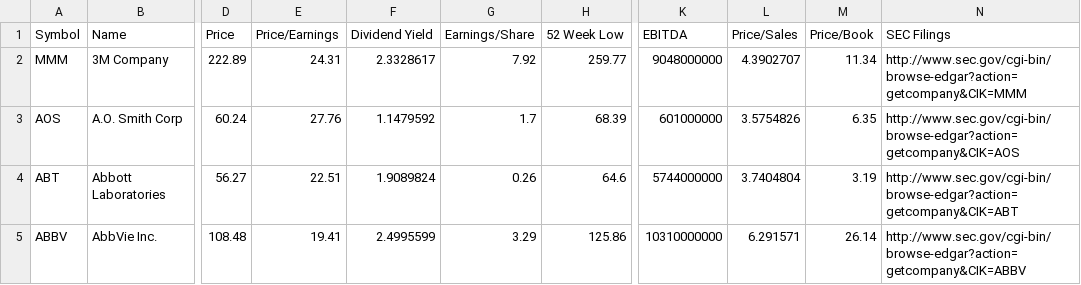
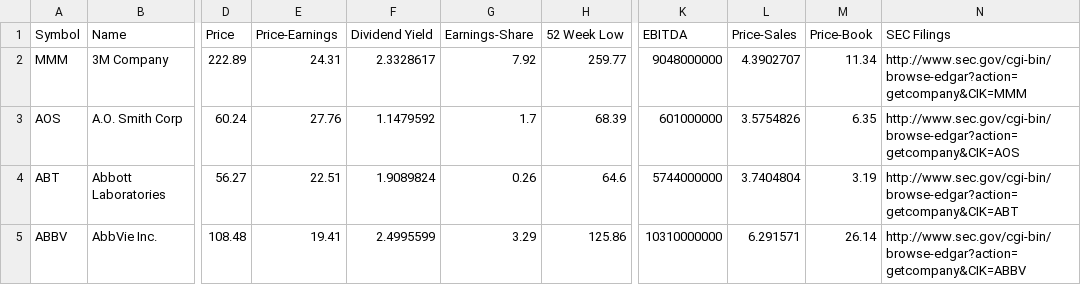
Before and after one commit to visdesignlab/intent-system, a CSV file: data/sp500/constituents-financials.csv, drawn as a sheet; only a part is shown, gaps mark what is left out; the diff names each change by its address in the sheet, - before the commit and + after, or states it on an @@ line.

Commit message:
Fixed titles

```diff
--- a/data/sp500/constituents-financials.csv
+++ b/data/sp500/constituents-financials.csv
-E1: Price/Earnings
+E1: Price-Earnings
-G1: Earnings/Share
+G1: Earnings-Share
-L1: Price/Sales
+L1: Price-Sales
-M1: Price/Book
+M1: Price-Book
```
